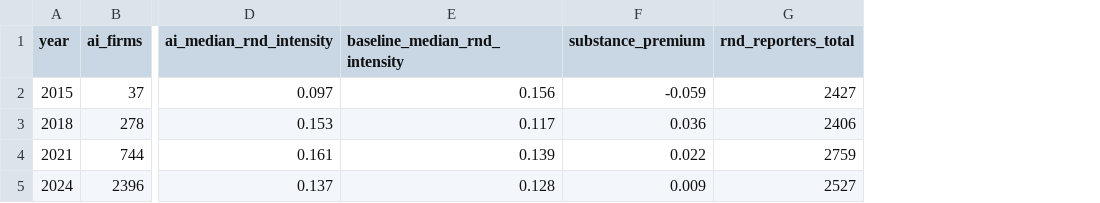
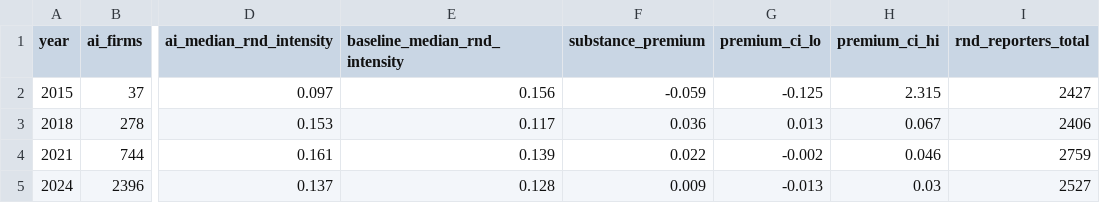
Before and after one commit to matthewgg22/ai-disclosure-measurement, a CSV file: data/aggregates/informativeness.csv, drawn as a sheet; only a part is shown, gaps mark what is left out; the diff names each change by its address in the sheet, - before the commit and + after, or states it on an @@ line.

```diff
--- a/data/aggregates/informativeness.csv
+++ b/data/aggregates/informativeness.csv
+column G (premium_ci_lo), rows 2-5: -0.125 | 0.013 | -0.002 | -0.013
+column H (premium_ci_hi), rows 2-5: 2.315 | 0.067 | 0.046 | 0.03
```
Also changed, not shown: 8 other files.
